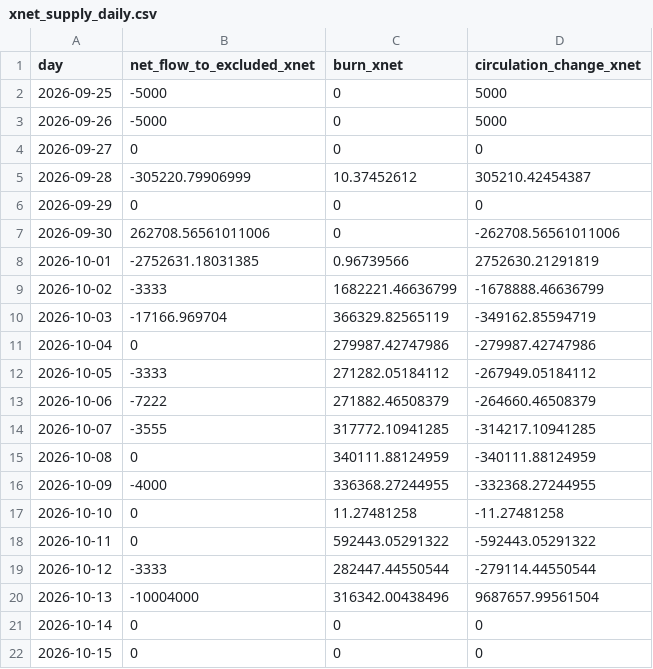
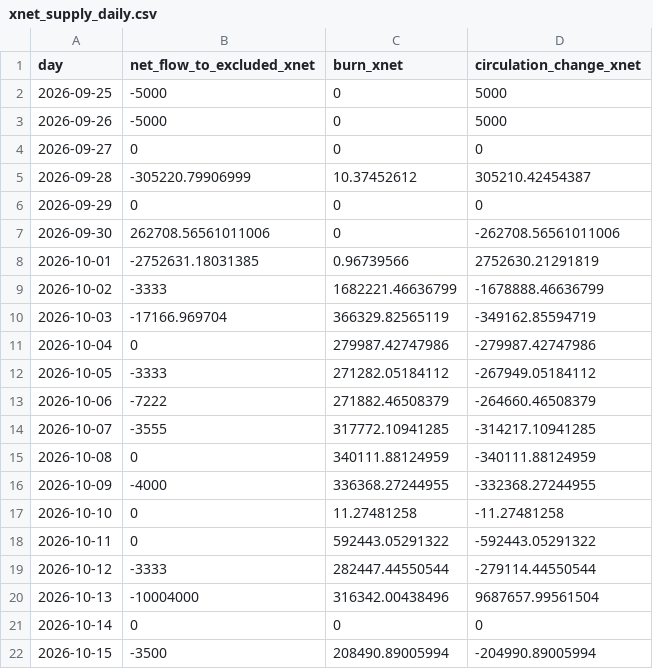
Before and after one commit to xnet-community-data/xnet-data-integration, a CSV file: data/xnet_supply_daily.csv, drawn as a sheet.

Commit message:
Refresh XNET live state

```diff
--- a/data/xnet_supply_daily.csv
+++ b/data/xnet_supply_daily.csv
@@ -21,2 +21,2 @@ day,net_flow_to_excluded_xnet,burn_xnet,circulation_change_xnet
 2026-10-14,0,0,0
-2026-10-15,0,0,0
+2026-10-15,-3500,208490.89005994,-204990.89005994
```
Also changed, not shown: data/derived/bbb_burn_daily.csv, 17 other files.
